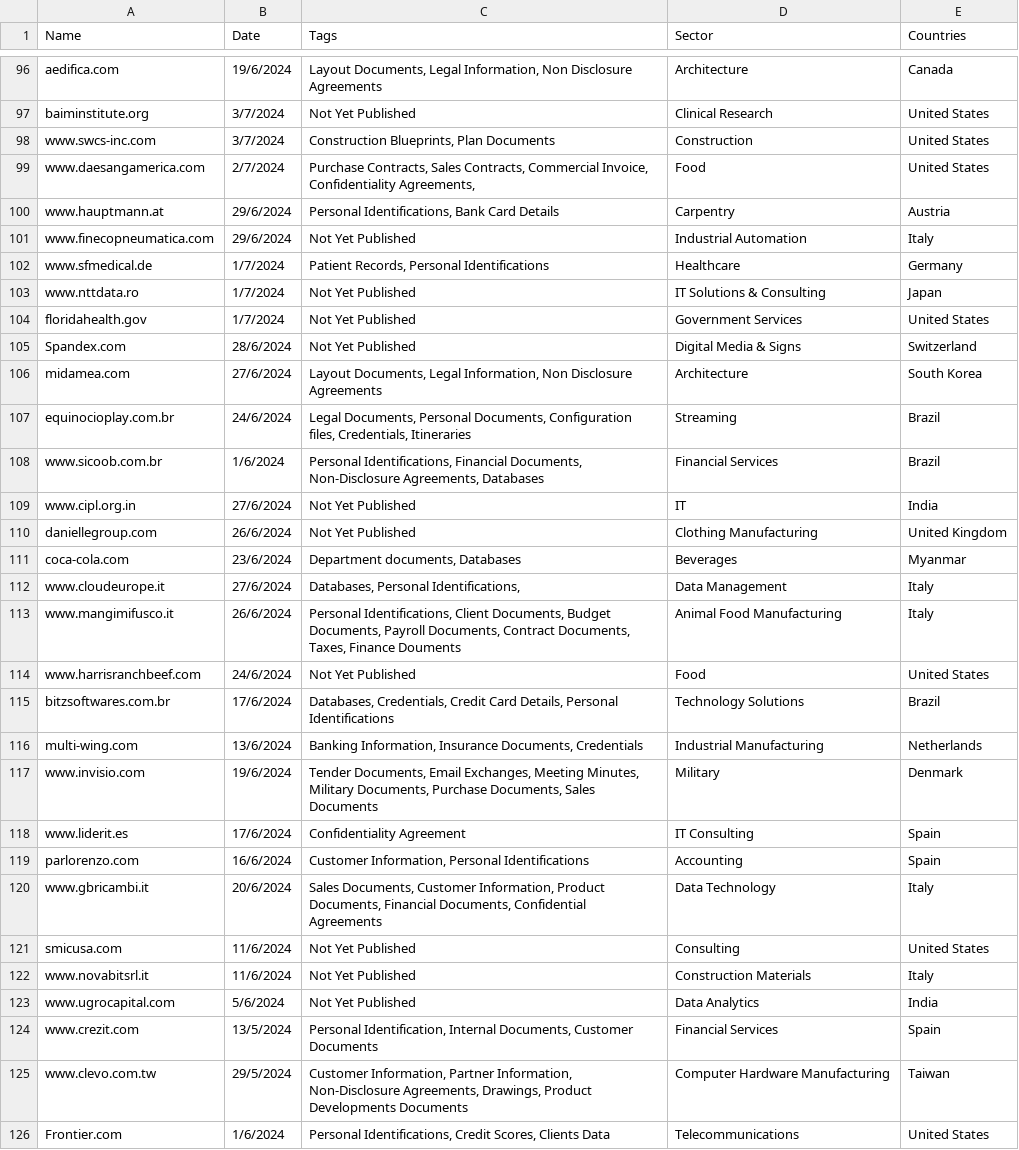
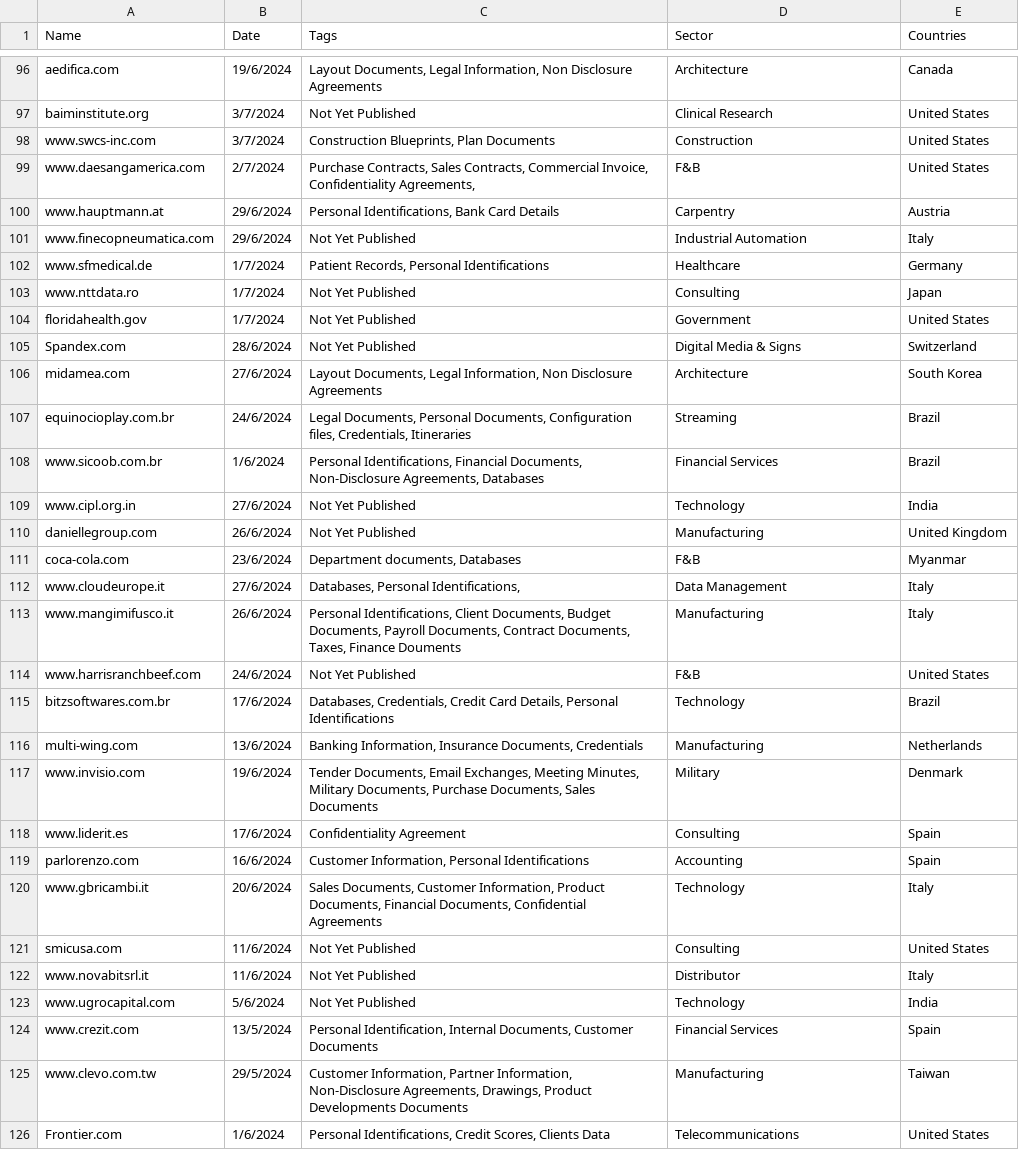
Before and after one commit to Waisoon123/CS445, a CSV file: RansomHub/RansomHub.csv, drawn as a sheet; only a part is shown, gaps mark what is left out; the diff covers the shown part only.

Commit message:
Update RansomHub.csv
Standardized sector tags across excel files for tableau usage.

```diff
--- a/RansomHub/RansomHub.csv
+++ b/RansomHub/RansomHub.csv
@@ -123,3 +98,3 @@ baiminstitute.org,3/7/2024,Not Yet Published,Clinical Research,United States
 www.swcs-inc.com,3/7/2024,"Construction Blueprints, Plan Documents",Construction,United States
-www.daesangamerica.com,2/7/2024,"Purchase Contracts, Sales Contracts, Commercial Invoice, Confidentiality Agreements, ",Food,United States
+www.daesangamerica.com,2/7/2024,"Purchase Contracts, Sales Contracts, Commercial Invoice, Confidentiality Agreements, ",F&B,United States
 www.hauptmann.at,29/6/2024,"Personal Identifications, Bank Card Details",Carpentry,Austria
@@ -127,4 +102,4 @@ www.finecopneumatica.com,29/6/2024,Not Yet Published,Industrial Automation,Italy
 www.sfmedical.de,1/7/2024,"Patient Records, Personal Identifications",Healthcare,Germany
-www.nttdata.ro,1/7/2024,Not Yet Published,IT Solutions & Consulting,Japan
-floridahealth.gov,1/7/2024,Not Yet Published,Government Services,United States
+www.nttdata.ro,1/7/2024,Not Yet Published,Consulting,Japan
+floridahealth.gov,1/7/2024,Not Yet Published,Government,United States
 Spandex.com,28/6/2024,Not Yet Published,Digital Media & Signs,Switzerland
@@ -133,19 +108,19 @@ equinocioplay.com.br,24/6/2024,"Legal Documents, Personal Documents, Configurati
 www.sicoob.com.br,1/6/2024,"Personal Identifications, Financial Documents, Non-Disclosure Agreements, Databases",Financial Services,Brazil
-www.cipl.org.in,27/6/2024,Not Yet Published,IT,India
-daniellegroup.com,26/6/2024,Not Yet Published,Clothing Manufacturing,United Kingdom
-coca-cola.com,23/6/2024,"Department documents, Databases",Beverages,Myanmar
+www.cipl.org.in,27/6/2024,Not Yet Published,Technology,India
+daniellegroup.com,26/6/2024,Not Yet Published,Manufacturing,United Kingdom
+coca-cola.com,23/6/2024,"Department documents, Databases",F&B,Myanmar
 www.cloudeurope.it,27/6/2024,"Databases, Personal Identifications, ",Data Management,Italy
-www.mangimifusco.it,26/6/2024,"Personal Identifications, Client Documents, Budget Documents, Payroll Documents, Contract Documents, Taxes, Finance Douments",Animal Food Manufacturing,Italy
-www.harrisranchbeef.com,24/6/2024,Not Yet Published,Food,United States
-bitzsoftwares.com.br,17/6/2024,"Databases, Credentials, Credit Card Details, Personal Identifications",Technology Solutions,Brazil
-multi-wing.com,13/6/2024,"Banking Information, Insurance Documents, Credentials",Industrial Manufacturing,Netherlands
+www.mangimifusco.it,26/6/2024,"Personal Identifications, Client Documents, Budget Documents, Payroll Documents, Contract Documents, Taxes, Finance Douments",Manufacturing,Italy
+www.harrisranchbeef.com,24/6/2024,Not Yet Published,F&B,United States
+bitzsoftwares.com.br,17/6/2024,"Databases, Credentials, Credit Card Details, Personal Identifications",Technology,Brazil
+multi-wing.com,13/6/2024,"Banking Information, Insurance Documents, Credentials",Manufacturing,Netherlands
 www.invisio.com,19/6/2024,"Tender Documents, Email Exchanges, Meeting Minutes, Military Documents, Purchase Documents, Sales Documents",Military,Denmark
-www.liderit.es,17/6/2024,Confidentiality Agreement,IT Consulting,Spain
+www.liderit.es,17/6/2024,Confidentiality Agreement,Consulting,Spain
 parlorenzo.com,16/6/2024,"Customer Information, Personal Identifications",Accounting,Spain
-www.gbricambi.it,20/6/2024,"Sales Documents, Customer Information, Product Documents, Financial Documents, Confidential Agreements",Data Technology,Italy
+www.gbricambi.it,20/6/2024,"Sales Documents, Customer Information, Product Documents, Financial Documents, Confidential Agreements",Technology,Italy
 smicusa.com,11/6/2024,Not Yet Published,Consulting,United States
-www.novabitsrl.it,11/6/2024,Not Yet Published,Construction Materials,Italy
-www.ugrocapital.com,5/6/2024,Not Yet Published,Data Analytics,India
+www.novabitsrl.it,11/6/2024,Not Yet Published,Distributor,Italy
+www.ugrocapital.com,5/6/2024,Not Yet Published,Technology,India
 www.crezit.com,13/5/2024,"Personal Identification, Internal Documents, Customer Documents",Financial Services,Spain
-www.clevo.com.tw,29/5/2024,"Customer Information, Partner Information, Non-Disclosure Agreements, Drawings, Product Developments Documents",Computer Hardware Manufacturing,Taiwan
+www.clevo.com.tw,29/5/2024,"Customer Information, Partner Information, Non-Disclosure Agreements, Drawings, Product Developments Documents",Manufacturing,Taiwan
 Frontier.com,1/6/2024,"Personal Identifications, Credit Scores, Clients Data",Telecommunications,United States
```
Also changed, not shown: 53 edited cells elsewhere in this file.
